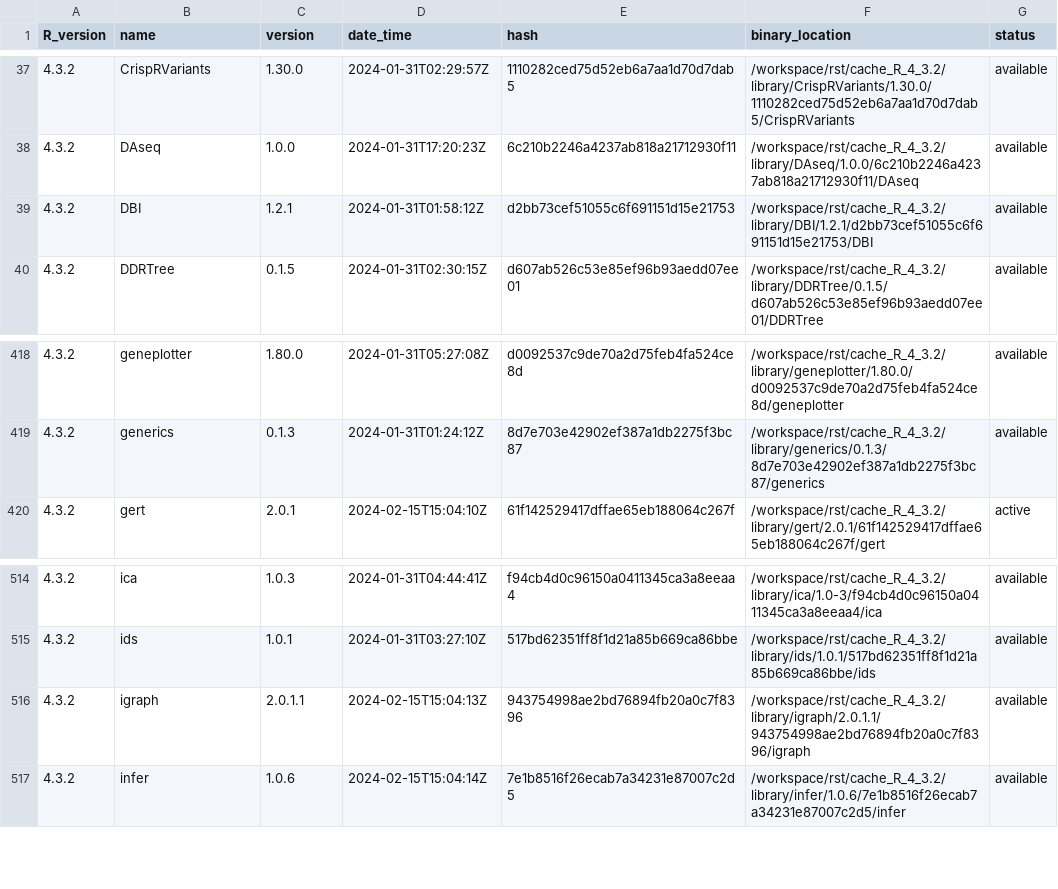
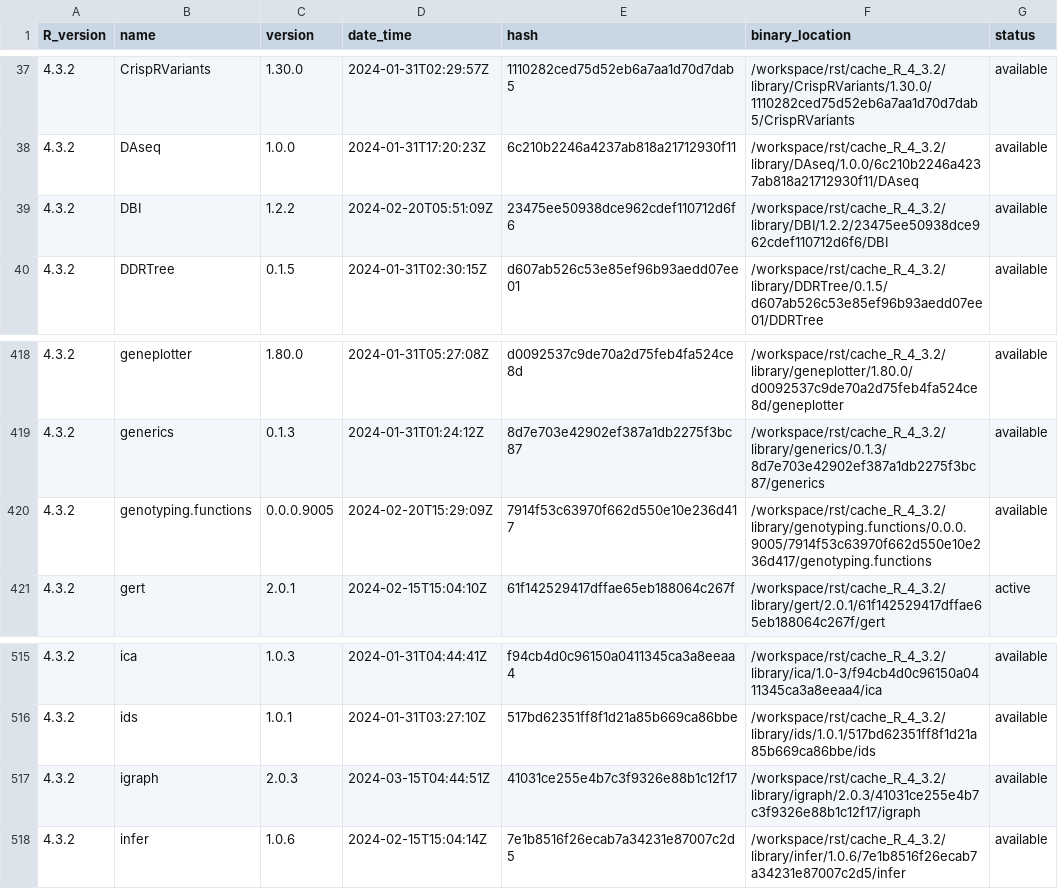
Before and after one commit to blaserlab/blaseRtemplates, a TSV file: library_catalogs/blas02_blaseRtemplates.tsv, drawn as a sheet; only a part is shown, gaps mark what is left out.

```diff
--- a/library_catalogs/blas02_blaseRtemplates.tsv
+++ b/library_catalogs/blas02_blaseRtemplates.tsv
@@ -38,3 +38,3 @@ R_version	name	version	date_time	hash	binary_location	status
 4.3.2	DAseq	1.0.0	2024-01-31T17:20:23Z	6c210b2246a4237ab818a21712930f11	/workspace/rst/cache_R_4_3.2/library/DAseq/1.0.0/6c210b2246a4237ab818a21712930f11/DAseq	available
-4.3.2	DBI	1.2.1	2024-01-31T01:58:12Z	d2bb73cef51055c6f691151d15e21753	/workspace/rst/cache_R_4_3.2/library/DBI/1.2.1/d2bb73cef51055c6f691151d15e21753/DBI	available
+4.3.2	DBI	1.2.2	2024-02-20T05:51:09Z	23475ee50938dce962cdef110712d6f6	/workspace/rst/cache_R_4_3.2/library/DBI/1.2.2/23475ee50938dce962cdef110712d6f6/DBI	available
 4.3.2	DDRTree	0.1.5	2024-01-31T02:30:15Z	d607ab526c53e85ef96b93aedd07ee01	/workspace/rst/cache_R_4_3.2/library/DDRTree/0.1.5/d607ab526c53e85ef96b93aedd07ee01/DDRTree	available
@@ -419,2 +419,3 @@ R_version	name	version	date_time	hash	binary_location	status
 4.3.2	generics	0.1.3	2024-01-31T01:24:12Z	8d7e703e42902ef387a1db2275f3bc87	/workspace/rst/cache_R_4_3.2/library/generics/0.1.3/8d7e703e42902ef387a1db2275f3bc87/generics	available
+4.3.2	genotyping.functions	0.0.0.9005	2024-02-20T15:29:09Z	7914f53c63970f662d550e10e236d417	/workspace/rst/cache_R_4_3.2/library/genotyping.functions/0.0.0.9005/7914f53c63970f662d550e10e236d417/genotyping.functions	available
 4.3.2	gert	2.0.1	2024-02-15T15:04:10Z	61f142529417dffae65eb188064c267f	/workspace/rst/cache_R_4_3.2/library/gert/2.0.1/61f142529417dffae65eb188064c267f/gert	active
@@ -515,3 +516,3 @@ R_version	name	version	date_time	hash	binary_location	status
 4.3.2	ids	1.0.1	2024-01-31T03:27:10Z	517bd62351ff8f1d21a85b669ca86bbe	/workspace/rst/cache_R_4_3.2/library/ids/1.0.1/517bd62351ff8f1d21a85b669ca86bbe/ids	available
-4.3.2	igraph	2.0.1.1	2024-02-15T15:04:13Z	943754998ae2bd76894fb20a0c7f8396	/workspace/rst/cache_R_4_3.2/library/igraph/2.0.1.1/943754998ae2bd76894fb20a0c7f8396/igraph	available
+4.3.2	igraph	2.0.3	2024-03-15T04:44:51Z	41031ce255e4b7c3f9326e88b1c12f17	/workspace/rst/cache_R_4_3.2/library/igraph/2.0.3/41031ce255e4b7c3f9326e88b1c12f17/igraph	available
 4.3.2	infer	1.0.6	2024-02-15T15:04:14Z	7e1b8516f26ecab7a34231e87007c2d5	/workspace/rst/cache_R_4_3.2/library/infer/1.0.6/7e1b8516f26ecab7a34231e87007c2d5/infer	available
```
Also changed, not shown: 3 other files.
